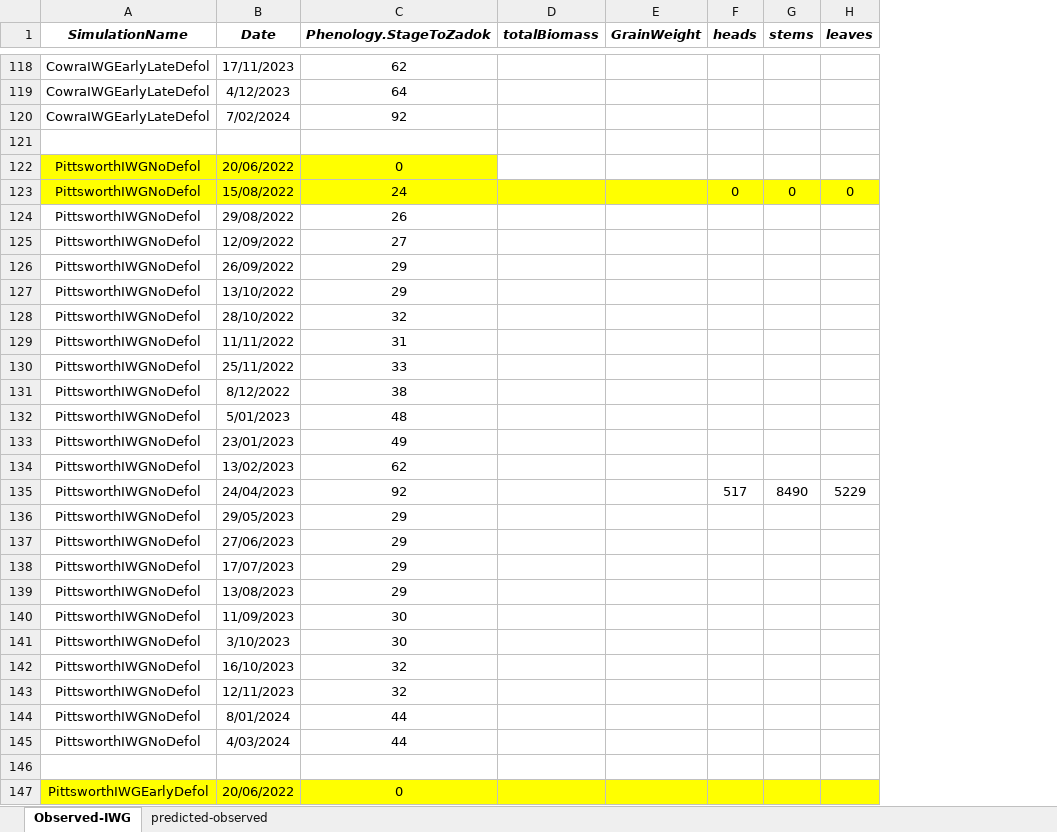
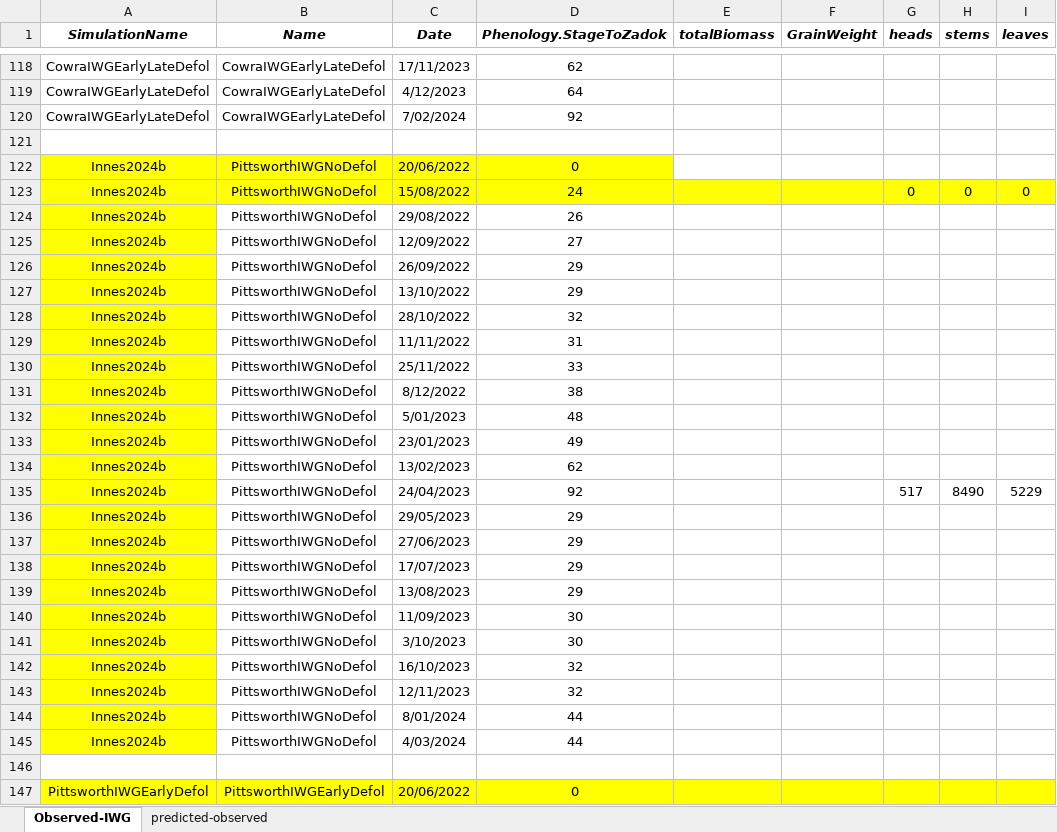
Before and after one commit to pjinnes/ApsimX, an Excel workbook: Prototypes/IntermediateWheatgrass/Observed.xlsx, sheet Observed-IWG, drawn as a sheet; only a part is shown, gaps mark what is left out; values as stored, in another font and other column widths than the file's, no borders; the diff covers the shown part only; the diff names each change by its address in the sheet, - before the commit and + after, or states it on an @@ line.

```diff
--- a/Prototypes/IntermediateWheatgrass/Observed.xlsx (sheet Observed-IWG)
+++ b/Prototypes/IntermediateWheatgrass/Observed.xlsx (sheet Observed-IWG)
+column B (Name), rows 118-147: CowraIWGEarlyLateDefol | CowraIWGEarlyLateDefol | CowraIWGEarlyLateDefol |  | PittsworthIWGNoDefol | PittsworthIWGNoDefol | PittsworthIWGNoDefol | PittsworthIWGNoDefol | PittsworthIWGNoDefol | PittsworthIWGNoDefol | PittsworthIWGNoDefol | PittsworthIWGNoDefol | PittsworthIWGNoDefol | PittsworthIWGNoDefol | PittsworthIWGNoDefol | PittsworthIWGNoDefol | PittsworthIWGNoDefol | PittsworthIWGNoDefol | PittsworthIWGNoDefol | PittsworthIWGNoDefol | PittsworthIWGNoDefol | PittsworthIWGNoDefol | PittsworthIWGNoDefol | PittsworthIWGNoDefol | PittsworthIWGNoDefol | PittsworthIWGNoDefol | PittsworthIWGNoDefol | PittsworthIWGNoDefol |  | PittsworthIWGEarlyDefol
-A122:A145 (SimulationName): PittsworthIWGNoDefol
+A122:A145 (SimulationName): Innes2024b
-A124:A145 fill: none
+A124:A145 fill: #FFFF00
```
Also changed, not shown: 108 edited cells and cell formats elsewhere in this sheet, formulas that keep their value, 1 other file.
